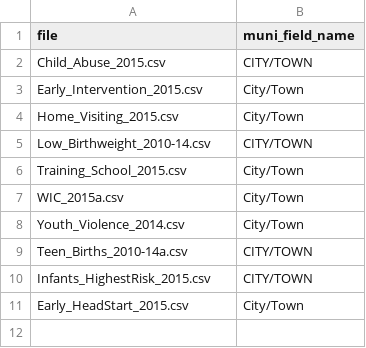
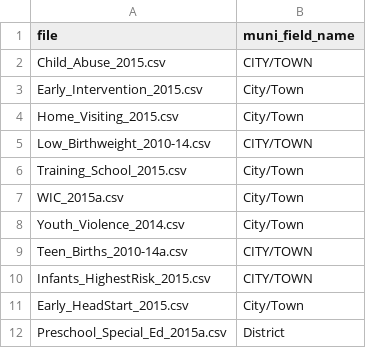
Before and after one commit to gregjd/misc-tools, a CSV file: kidscount/files_to_run.csv, drawn as a sheet; the diff names each change by its address in the sheet, - before the commit and + after, or states it on an @@ line.

```diff
--- a/kidscount/files_to_run.csv
+++ b/kidscount/files_to_run.csv
+row 12: Preschool_Special_Ed_2015a.csv | District
```
Also changed, not shown: kidscount/calculated_fields.csv.
